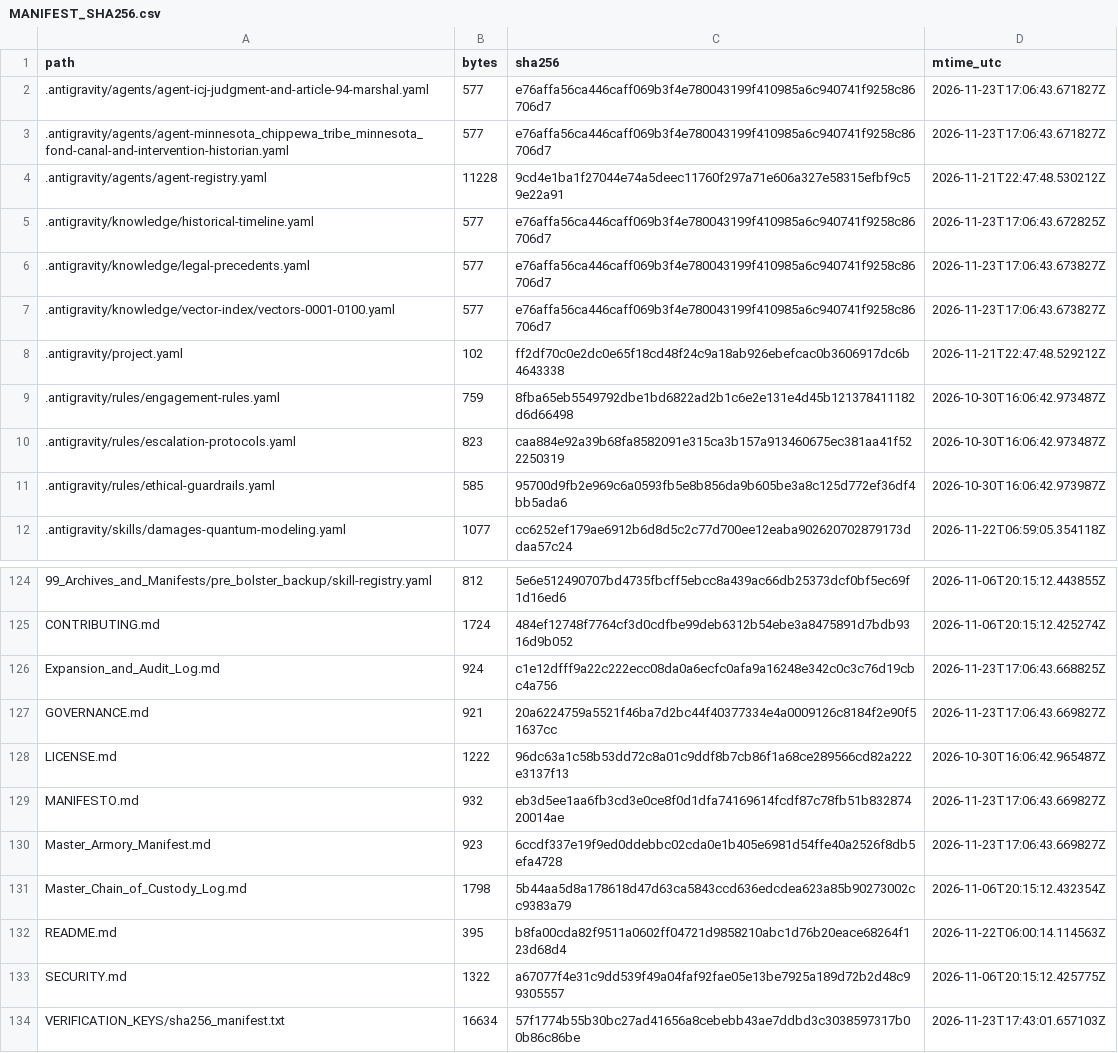
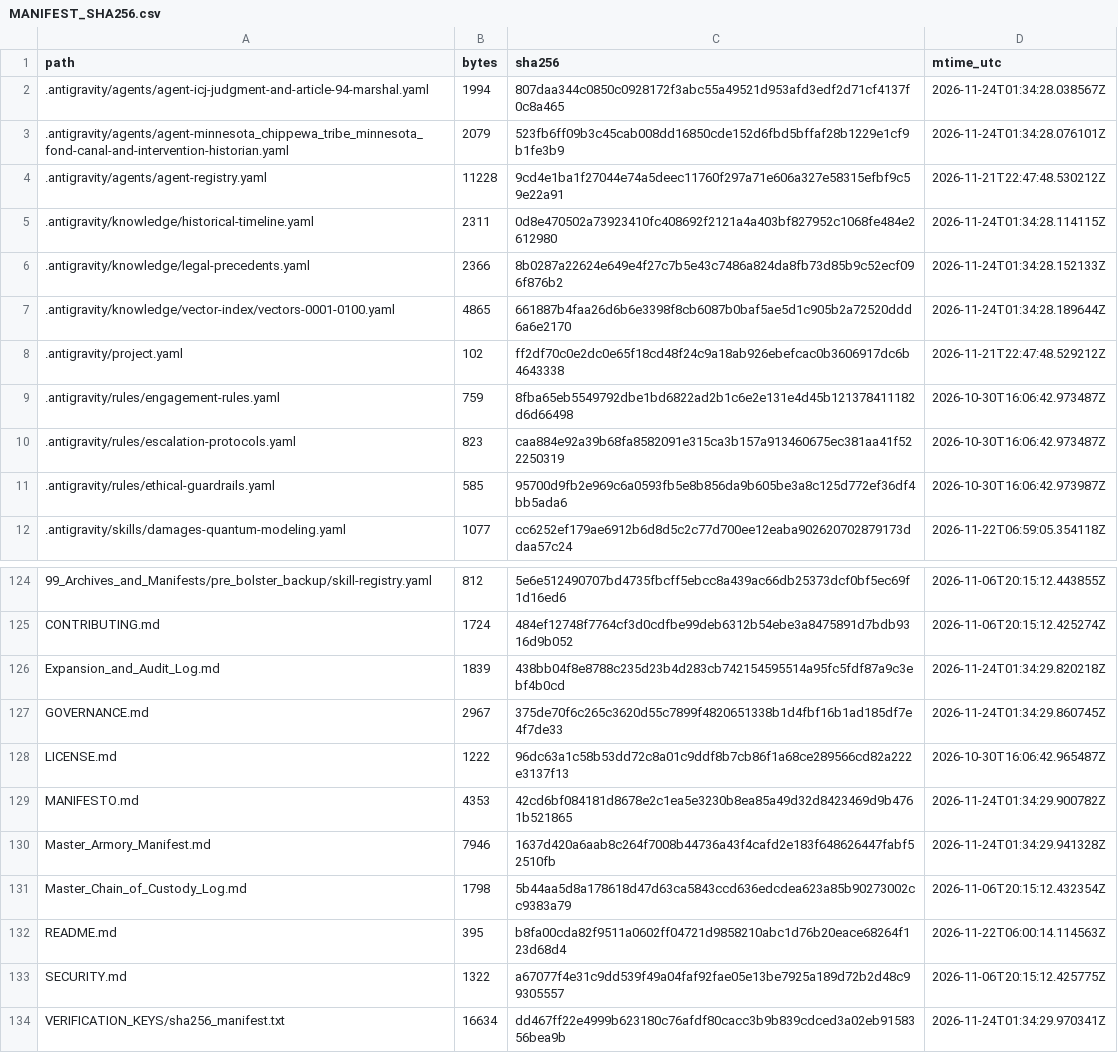
Before and after one commit to GlobalRestitutionAlliance/turtle-island-us-mn-minnesota-chippewa-tribe-minnesota-fond--master-litigation, a CSV file: 99_Archives_and_Manifests/MANIFEST_SHA256.csv, drawn as a sheet; only a part is shown, gaps mark what is left out; the diff covers the shown part only.

```diff
--- a/99_Archives_and_Manifests/MANIFEST_SHA256.csv
+++ b/99_Archives_and_Manifests/MANIFEST_SHA256.csv
@@ -1,8 +1,8 @@
 path,bytes,sha256,mtime_utc
-.antigravity/agents/agent-icj-judgment-and-article-94-marshal.yaml,577,e76affa56ca446caff069b3f4e780043199f410985a6c940741f9258c86706d7,2026-11-23T17:06:43.671827Z
-.antigravity/agents/agent-minnesota_chippewa_tribe_minnesota_fond-canal-and-intervention-historian.yaml,577,e76affa56ca446caff069b3f4e780043199f410985a6c940741f9258c86706d7,2026-11-23T17:06:43.671827Z
+.antigravity/agents/agent-icj-judgment-and-article-94-marshal.yaml,1994,807daa344c0850c0928172f3abc55a49521d953afd3edf2d71cf4137f0c8a465,2026-11-24T01:34:28.038567Z
+.antigravity/agents/agent-minnesota_chippewa_tribe_minnesota_fond-canal-and-intervention-historian.yaml,2079,523fb6ff09b3c45cab008dd16850cde152d6fbd5bffaf28b1229e1cf9b1fe3b9,2026-11-24T01:34:28.076101Z
 .antigravity/agents/agent-registry.yaml,11228,9cd4e1ba1f27044e74a5deec11760f297a71e606a327e58315efbf9c59e22a91,2026-11-21T22:47:48.530212Z
-.antigravity/knowledge/historical-timeline.yaml,577,e76affa56ca446caff069b3f4e780043199f410985a6c940741f9258c86706d7,2026-11-23T17:06:43.672825Z
-.antigravity/knowledge/legal-precedents.yaml,577,e76affa56ca446caff069b3f4e780043199f410985a6c940741f9258c86706d7,2026-11-23T17:06:43.673827Z
-.antigravity/knowledge/vector-index/vectors-0001-0100.yaml,577,e76affa56ca446caff069b3f4e780043199f410985a6c940741f9258c86706d7,2026-11-23T17:06:43.673827Z
+.antigravity/knowledge/historical-timeline.yaml,2311,0d8e470502a73923410fc408692f2121a4a403bf827952c1068fe484e2612980,2026-11-24T01:34:28.114115Z
+.antigravity/knowledge/legal-precedents.yaml,2366,8b0287a22624e649e4f27c7b5e43c7486a824da8fb73d85b9c52ecf096f876b2,2026-11-24T01:34:28.152133Z
+.antigravity/knowledge/vector-index/vectors-0001-0100.yaml,4865,661887b4faa26d6b6e3398f8cb6087b0baf5ae5d1c905b2a72520ddd6a6e2170,2026-11-24T01:34:28.189644Z
 .antigravity/project.yaml,102,ff2df70c0e2dc0e65f18cd48f24c9a18ab926ebefcac0b3606917dc6b4643338,2026-11-21T22:47:48.529212Z
@@ -125,7 +125,7 @@ path,bytes,sha256,mtime_utc
 CONTRIBUTING.md,1724,484ef12748f7764cf3d0cdfbe99deb6312b54ebe3a8475891d7bdb9316d9b052,2026-11-06T20:15:12.425274Z
-Expansion_and_Audit_Log.md,924,c1e12dfff9a22c222ecc08da0a6ecfc0afa9a16248e342c0c3c76d19cbc4a756,2026-11-23T17:06:43.668825Z
-GOVERNANCE.md,921,20a6224759a5521f46ba7d2bc44f40377334e4a0009126c8184f2e90f51637cc,2026-11-23T17:06:43.669827Z
+Expansion_and_Audit_Log.md,1839,438bb04f8e8788c235d23b4d283cb742154595514a95fc5fdf87a9c3ebf4b0cd,2026-11-24T01:34:29.820218Z
+GOVERNANCE.md,2967,375de70f6c265c3620d55c7899f4820651338b1d4fbf16b1ad185df7e4f7de33,2026-11-24T01:34:29.860745Z
 LICENSE.md,1222,96dc63a1c58b53dd72c8a01c9ddf8b7cb86f1a68ce289566cd82a222e3137f13,2026-10-30T16:06:42.965487Z
-MANIFESTO.md,932,eb3d5ee1aa6fb3cd3e0ce8f0d1dfa74169614fcdf87c78fb51b83287420014ae,2026-11-23T17:06:43.669827Z
-Master_Armory_Manifest.md,923,6ccdf337e19f9ed0ddebbc02cda0e1b405e6981d54ffe40a2526f8db5efa4728,2026-11-23T17:06:43.669827Z
+MANIFESTO.md,4353,42cd6bf084181d8678e2c1ea5e3230b8ea85a49d32d8423469d9b4761b521865,2026-11-24T01:34:29.900782Z
+Master_Armory_Manifest.md,7946,1637d420a6aab8c264f7008b44736a43f4cafd2e183f648626447fabf52510fb,2026-11-24T01:34:29.941328Z
 Master_Chain_of_Custody_Log.md,1798,5b44aa5d8a178618d47d63ca5843ccd636edcdea623a85b90273002cc9383a79,2026-11-06T20:15:12.432354Z
@@ -133,2 +133,2 @@ README.md,395,b8fa00cda82f9511a0602ff04721d9858210abc1d76b20eace68264f123d68d4,2
 SECURITY.md,1322,a67077f4e31c9dd539f49a04faf92fae05e13be7925a189d72b2d48c99305557,2026-11-06T20:15:12.425775Z
-VERIFICATION_KEYS/sha256_manifest.txt,16634,57f1774b55b30bc27ad41656a8cebebb43ae7ddbd3c3038597317b00b86c86be,2026-11-23T17:43:01.657103Z
+VERIFICATION_KEYS/sha256_manifest.txt,16634,dd467ff22e4999b623180c76afdf80cacc3b9b839cdced3a02eb9158356bea9b,2026-11-24T01:34:29.970341Z
```
Also changed, not shown: 81 edited cells elsewhere in this file, 37 other files.
